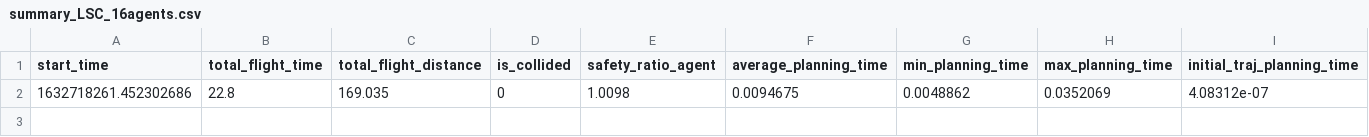
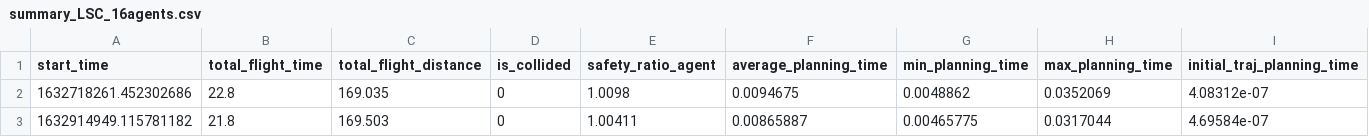
Before and after one commit to qwerty35/lsc_planner, a CSV file: log/summary_LSC_16agents.csv, drawn as a sheet; only a part is shown; rows hold the shown columns only; the diff names each change by its address in the sheet, - before the commit and + after, or states it on an @@ line.

```diff
--- a/log/summary_LSC_16agents.csv
+++ b/log/summary_LSC_16agents.csv
+row 3: 1632914949.115781182 | 21.8 | 169.503 | 0 | 1.00411 | 0.00865887 | 0.00465775 | 0.0317044 | 4.69584e-07
```
Also changed, not shown: 4 other files.
